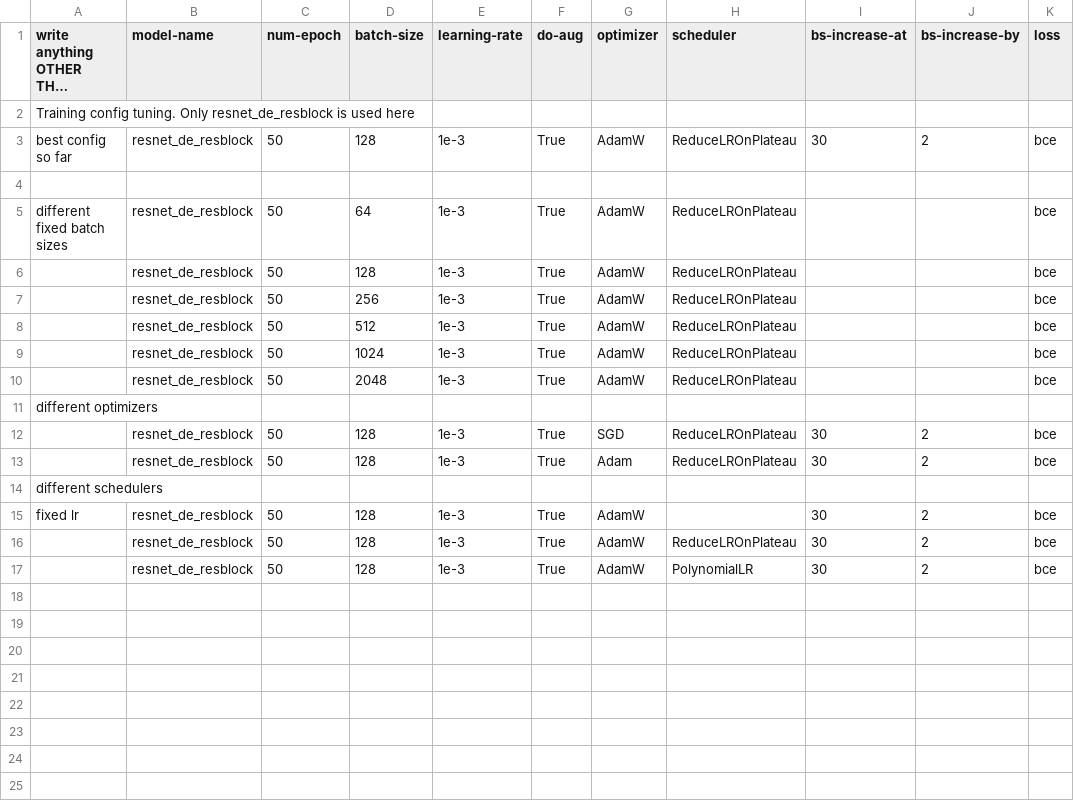
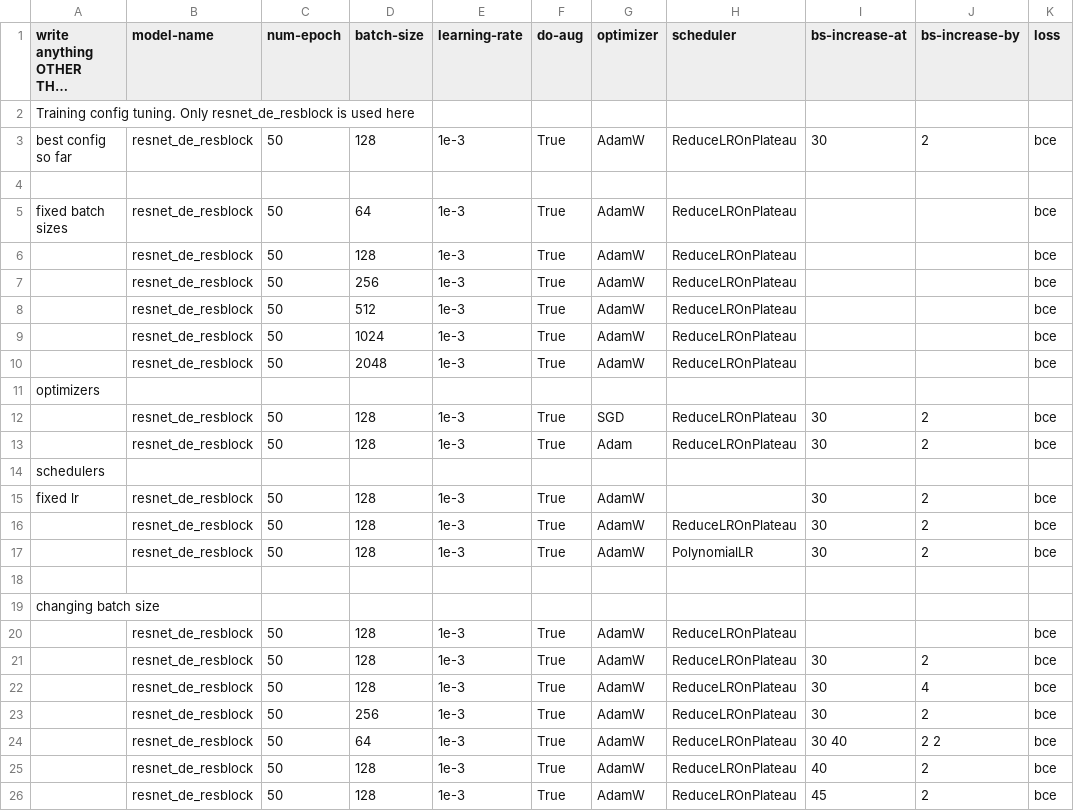
Before and after one commit to linhandev/ResNet_Cifar10, a CSV file: tool/configs.csv, drawn as a sheet; long unchanged cells end in ….

```diff
--- a/tool/configs.csv
+++ b/tool/configs.csv
@@ -4,3 +4,3 @@ best config so far,resnet_de_resblock,50,128,1e-3,True,AdamW,ReduceLROnPlateau,3
 ,,,,,,,,,,
-different fixed batch sizes,resnet_de_resblock,50,64,1e-3,True,AdamW,ReduceLROnPlateau,,,bce
+fixed batch sizes,resnet_de_resblock,50,64,1e-3,True,AdamW,ReduceLROnPlateau,,,bce
 ,resnet_de_resblock,50,128,1e-3,True,AdamW,ReduceLROnPlateau,,,bce
@@ -10,6 +10,6 @@ different fixed batch sizes,resnet_de_resblock,50,64,1e-3,True,AdamW,ReduceLROnP
 ,resnet_de_resblock,50,2048,1e-3,True,AdamW,ReduceLROnPlateau,,,bce
-different optimizers,,,,,,,,,,
+optimizers,,,,,,,,,,
 ,resnet_de_resblock,50,128,1e-3,True,SGD,ReduceLROnPlateau,30,2,bce
 ,resnet_de_resblock,50,128,1e-3,True,Adam,ReduceLROnPlateau,30,2,bce
-different schedulers,,,,,,,,,,
+schedulers,,,,,,,,,,
 fixed lr,resnet_de_resblock,50,128,1e-3,True,AdamW,,30,2,bce
@@ -17 +17,10 @@ fixed lr,resnet_de_resblock,50,128,1e-3,True,AdamW,,30,2,bce
 ,resnet_de_resblock,50,128,1e-3,True,AdamW,PolynomialLR,30,2,bce
+,,,,,,,,,,
+changing batch size,,,,,,,,,,
+,resnet_de_resblock,50,128,1e-3,True,AdamW,ReduceLROnPlateau,,,bce
+,resnet_de_resblock,50,128,1e-3,True,AdamW,ReduceLROnPlateau,30,2,bce
+,resnet_de_resblock,50,128,1e-3,True,AdamW,ReduceLROnPlateau,30,4,bce
+,resnet_de_resblock,50,256,1e-3,True,AdamW,ReduceLROnPlateau,30,2,bce
+,resnet_de_resblock,50,64,1e-3,True,AdamW,ReduceLROnPlateau,30 40,2 2,bce
+,resnet_de_resblock,50,128,1e-3,True,AdamW,ReduceLROnPlateau,40,2,bce
+,resnet_de_resblock,50,128,1e-3,True,AdamW,ReduceLROnPlateau,45,2,bce
```
Also changed, not shown: 5 other files.
